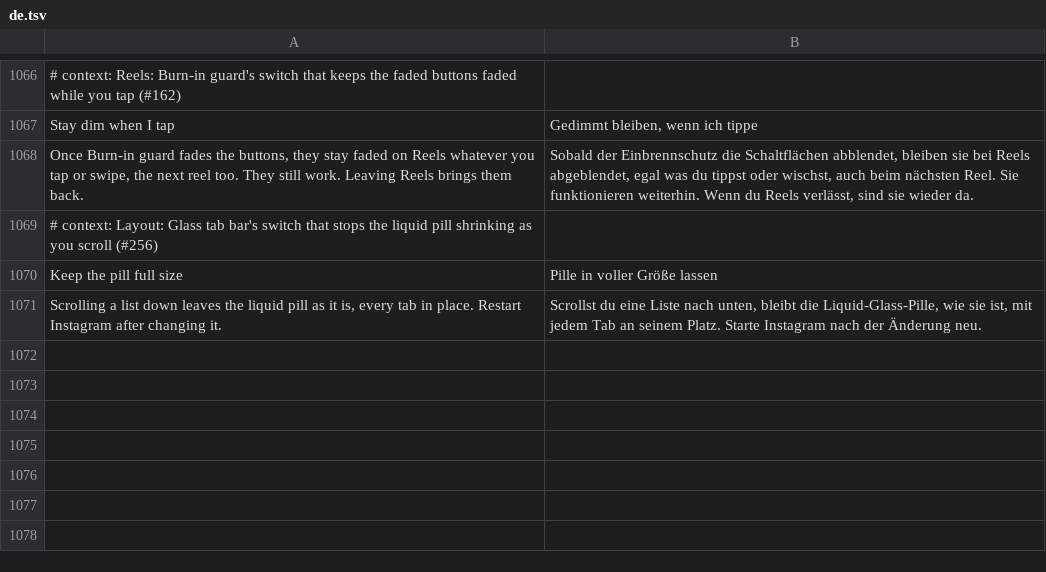
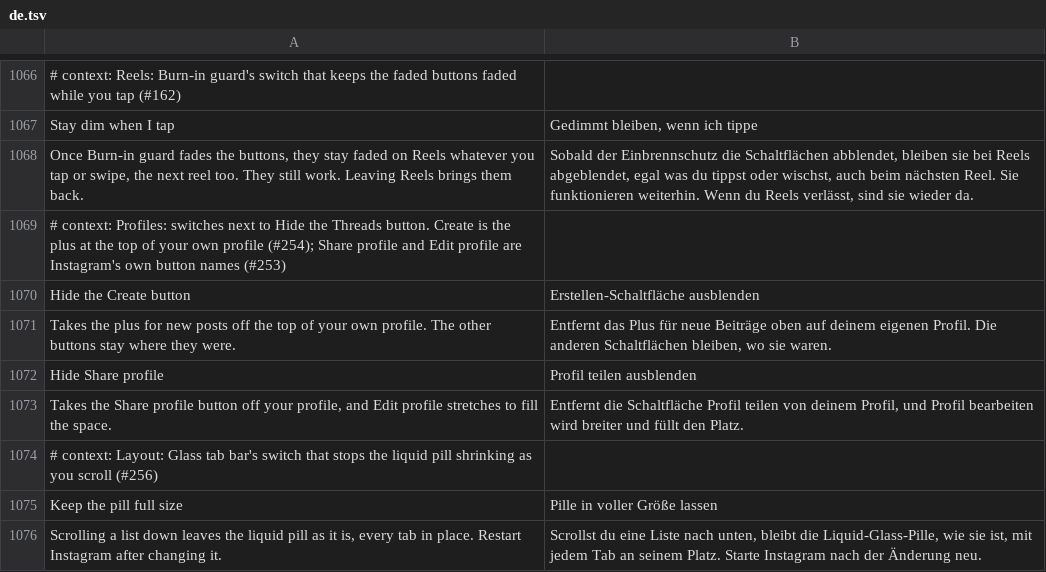
Before and after one commit to Aholicknight/HushGram, a TSV file: extensions/shared/library/src/main/l10n/de.tsv, drawn as a sheet; only a part is shown, gaps mark what is left out.

```diff
--- a/extensions/shared/library/src/main/l10n/de.tsv
+++ b/extensions/shared/library/src/main/l10n/de.tsv
@@ -1068,2 +1068,7 @@ Stay dim when I tap	Gedimmt bleiben, wenn ich tippe
 Once Burn-in guard fades the buttons, they stay faded on Reels whatever you tap or swipe, the next reel too. They still work. Leaving Reels brings them back.	Sobald der Einbrennschutz die Schaltflächen abblendet, bleiben sie bei Reels abgeblendet, egal was du tippst oder wischst, auch beim nächsten Reel. Sie funktionieren weiterhin. Wenn du Reels verlässt, sind sie wieder da.
+# context: Profiles: switches next to Hide the Threads button. Create is the plus at the top of your own profile (#254); Share profile and Edit profile are Instagram's own button names (#253)
+Hide the Create button	Erstellen-Schaltfläche ausblenden
+Takes the plus for new posts off the top of your own profile. The other buttons stay where they were.	Entfernt das Plus für neue Beiträge oben auf deinem eigenen Profil. Die anderen Schaltflächen bleiben, wo sie waren.
+Hide Share profile	Profil teilen ausblenden
+Takes the Share profile button off your profile, and Edit profile stretches to fill the space.	Entfernt die Schaltfläche Profil teilen von deinem Profil, und Profil bearbeiten wird breiter und füllt den Platz.
 # context: Layout: Glass tab bar's switch that stops the liquid pill shrinking as you scroll (#256)
```
Also changed, not shown: extensions/shared/library/src/main/l10n/es.tsv, extensions/shared/library/src/main/l10n/in.tsv, 22 other files.
